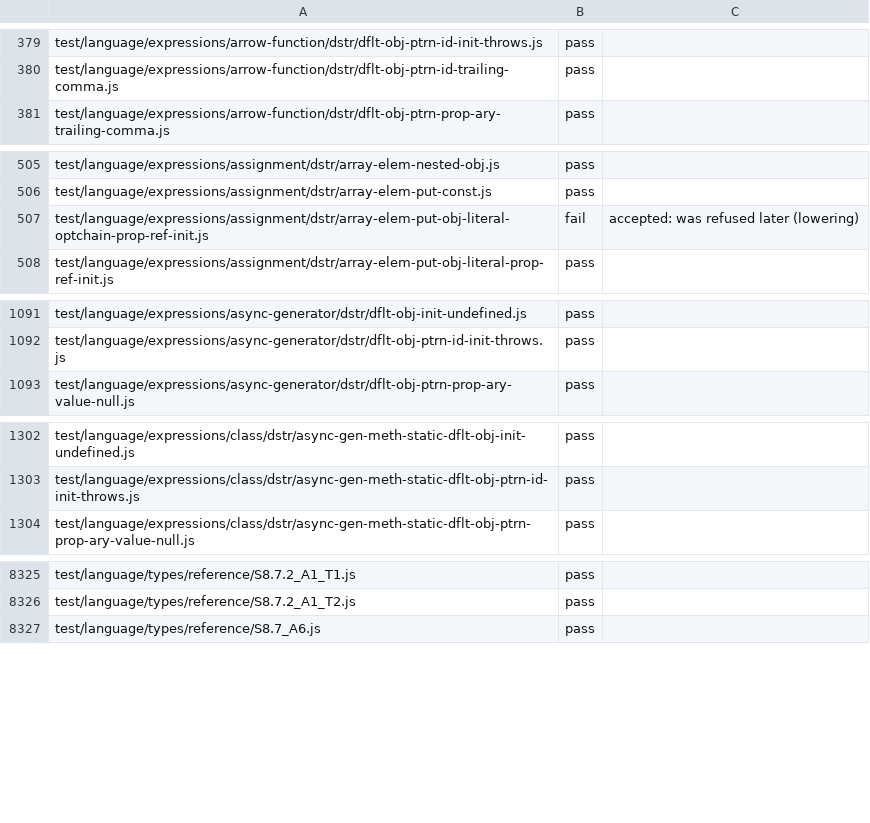
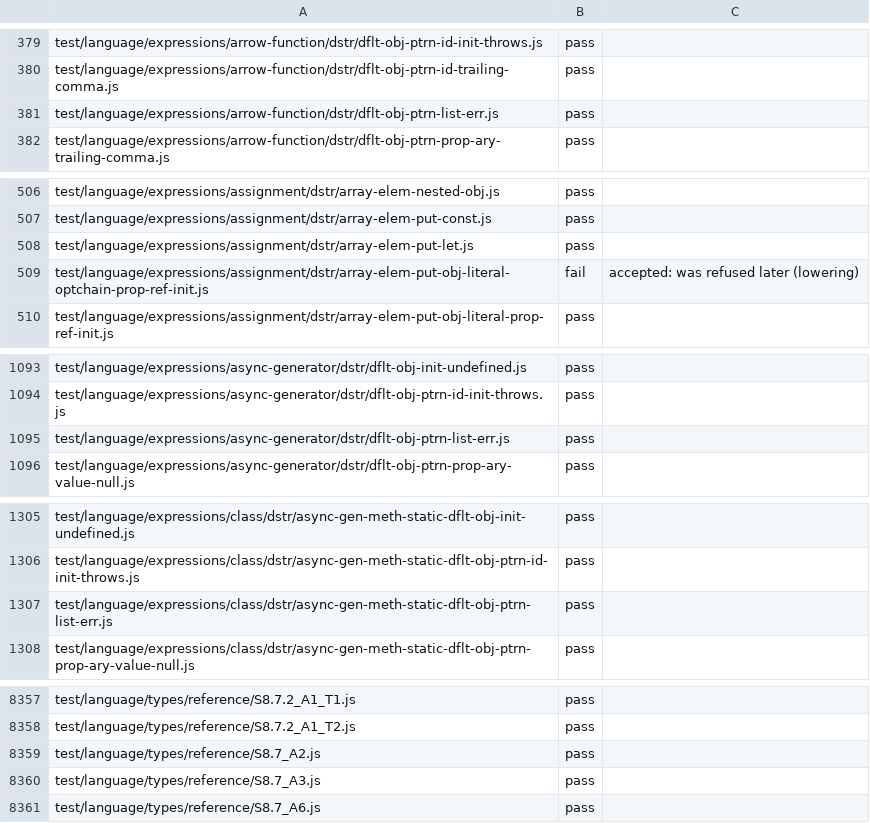
Before and after one commit to AkisArou/nts, a TSV file: results/test262/c/language.tsv, drawn as a sheet; only a part is shown, gaps mark what is left out; the diff covers the shown part only.

```diff
--- a/results/test262/c/language.tsv
+++ b/results/test262/c/language.tsv
@@ -380,2 +380,3 @@ test/language/expressions/arrow-function/dstr/dflt-obj-ptrn-id-init-throws.js	pa
 test/language/expressions/arrow-function/dstr/dflt-obj-ptrn-id-trailing-comma.js	pass	
+test/language/expressions/arrow-function/dstr/dflt-obj-ptrn-list-err.js	pass	
 test/language/expressions/arrow-function/dstr/dflt-obj-ptrn-prop-ary-trailing-comma.js	pass	
@@ -506,2 +507,3 @@ test/language/expressions/assignment/dstr/array-elem-nested-obj.js	pass
 test/language/expressions/assignment/dstr/array-elem-put-const.js	pass	
+test/language/expressions/assignment/dstr/array-elem-put-let.js	pass	
 test/language/expressions/assignment/dstr/array-elem-put-obj-literal-optchain-prop-ref-init.js	fail	accepted: was refused later (lowering)
@@ -1092,2 +1094,3 @@ test/language/expressions/async-generator/dstr/dflt-obj-init-undefined.js	pass
 test/language/expressions/async-generator/dstr/dflt-obj-ptrn-id-init-throws.js	pass	
+test/language/expressions/async-generator/dstr/dflt-obj-ptrn-list-err.js	pass	
 test/language/expressions/async-generator/dstr/dflt-obj-ptrn-prop-ary-value-null.js	pass	
@@ -1303,2 +1306,3 @@ test/language/expressions/class/dstr/async-gen-meth-static-dflt-obj-init-undefin
 test/language/expressions/class/dstr/async-gen-meth-static-dflt-obj-ptrn-id-init-throws.js	pass	
+test/language/expressions/class/dstr/async-gen-meth-static-dflt-obj-ptrn-list-err.js	pass	
 test/language/expressions/class/dstr/async-gen-meth-static-dflt-obj-ptrn-prop-ary-value-null.js	pass	
@@ -8326,2 +8358,4 @@ test/language/types/reference/S8.7.2_A1_T1.js	pass
 test/language/types/reference/S8.7.2_A1_T2.js	pass	
+test/language/types/reference/S8.7_A2.js	pass	
+test/language/types/reference/S8.7_A3.js	pass	
 test/language/types/reference/S8.7_A6.js	pass	
```
Also changed, not shown: 28 added rows elsewhere in this file, results/test262/jvm/language.tsv.
